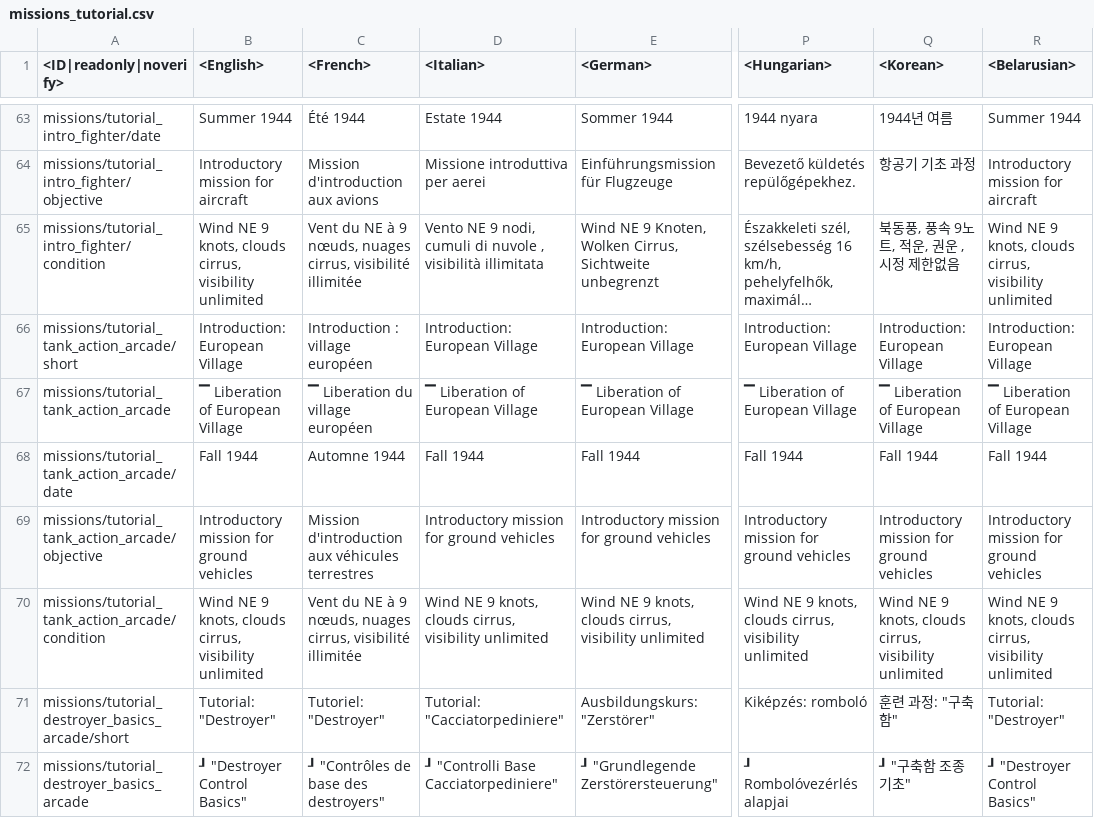
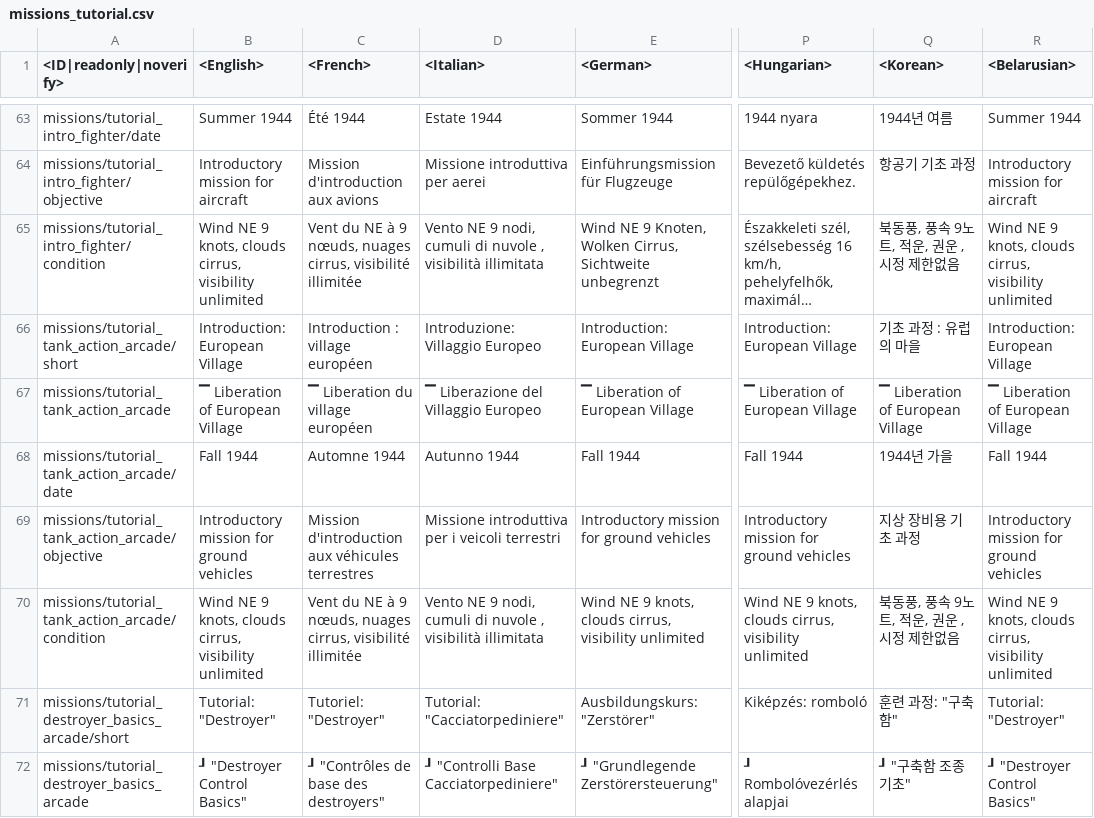
Before and after one commit to Warthunder-Open-Source-Foundation/wt_datamine_extractor, a CSV file: lang/missions_tutorial.csv, drawn as a sheet; only a part is shown, gaps mark what is left out; long unchanged cells end in …; the diff names each change by its address in the sheet, - before the commit and + after, or states it on an @@ line.

```diff
--- a/lang/missions_tutorial.csv
+++ b/lang/missions_tutorial.csv
-D66 (<Italian>): Introduction: European Village
+D66 (<Italian>): Introduzione: Villaggio Europeo
-Q66 (<Korean>): Introduction: European Village
+Q66 (<Korean>): 기초 과정 : 유럽의 마을
-D67 (<Italian>): ▔ Liberation of European Village
+D67 (<Italian>): ▔ Liberazione del Villaggio Europeo
-D68 (<Italian>): Fall 1944
+D68 (<Italian>): Autunno 1944
-Q68 (<Korean>): Fall 1944
+Q68 (<Korean>): 1944년 가을
-D69 (<Italian>): Introductory mission for ground vehicles
+D69 (<Italian>): Missione introduttiva per i veicoli terrestri
-Q69 (<Korean>): Introductory mission for ground vehicles
+Q69 (<Korean>): 지상 장비용 기초 과정
-D70 (<Italian>): Wind NE 9 knots, clouds cirrus, visibility unlimited
+D70 (<Italian>): Vento NE 9 nodi, cumuli di nuvole , visibilità illimitata
-Q70 (<Korean>): Wind NE 9 knots, clouds cirrus, visibility unlimited
+Q70 (<Korean>): 북동풍, 풍속 9노트, 적운, 권운 , 시정 제한없음
```
Also changed, not shown: lang/_keyboard.csv, lang/missions_versus.csv, 24 other files.
